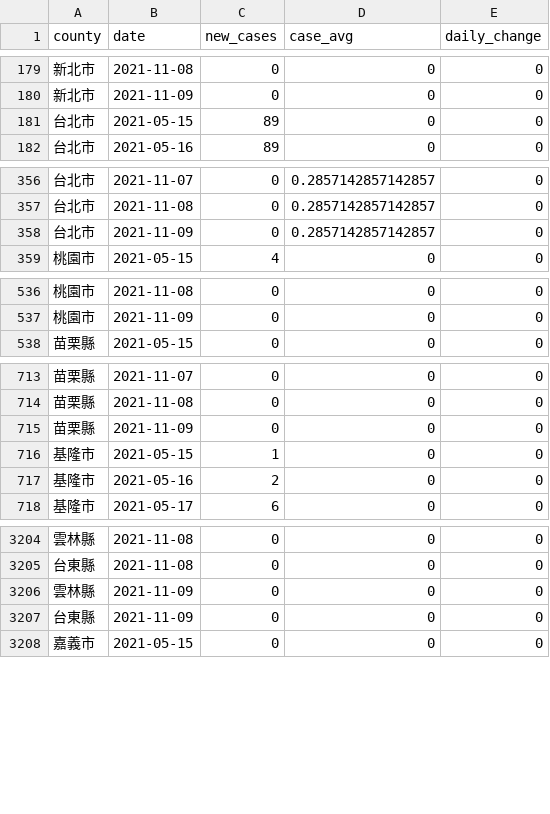
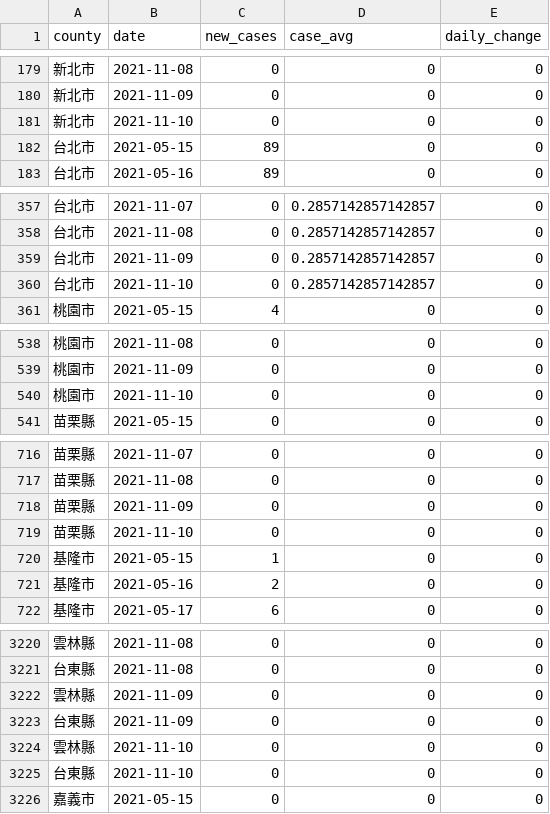
Before and after one commit to tnl-graphics/covid-19-data, a CSV file: rolling-averages/tw-counties.csv, drawn as a sheet; only a part is shown, gaps mark what is left out; the diff covers the shown part only.

Commit message:
Flat: latest data (2021-11-10T16:06:11.723Z) {   "date": "2021-11-10T16:06:11.723Z",   "files": [     {       "name": "tw-counties.csv",       "deltaBytes": 506,       "source": "https://datastore.thenewslens.com/infographic/covid-19-data/tw-counties.csv"     },     {       "name": "live/tw-counties.csv",       "deltaBytes": 0,       "source": "https://datastore.thenewslens.com/infographic/covid-19-data/live/tw-counties.csv"     },     {       "name": "live/tw.csv",       "deltaBytes": 0,       "source": "https://datastore.thenewslens.com/infographic/covid-19-data/live/tw.csv"     },     {       "name": "rolling-averages/tw-counties.csv",       "deltaBytes": 611,       "source": "https://datastore.thenewslens.com/infographic/covid-19-data/rolling-averages/tw-counties.csv"     }   ] }

```diff
--- a/rolling-averages/tw-counties.csv
+++ b/rolling-averages/tw-counties.csv
@@ -180,2 +180,3 @@ county,date,new_cases,case_avg,daily_change
 新北市,2021-11-09,0,0,0
+新北市,2021-11-10,0,0,0
 台北市,2021-05-15,89,0,0
@@ -358,2 +359,3 @@ county,date,new_cases,case_avg,daily_change
 台北市,2021-11-09,0,0.2857142857142857,0
+台北市,2021-11-10,0,0.2857142857142857,0
 桃園市,2021-05-15,4,0,0
@@ -537,2 +539,3 @@ county,date,new_cases,case_avg,daily_change
 桃園市,2021-11-09,0,0,0
+桃園市,2021-11-10,0,0,0
 苗栗縣,2021-05-15,0,0,0
@@ -715,2 +718,3 @@ county,date,new_cases,case_avg,daily_change
 苗栗縣,2021-11-09,0,0,0
+苗栗縣,2021-11-10,0,0,0
 基隆市,2021-05-15,1,0,0
@@ -3207,2 +3223,4 @@ county,date,new_cases,case_avg,daily_change
 台東縣,2021-11-09,0,0,0
+雲林縣,2021-11-10,0,0,0
+台東縣,2021-11-10,0,0,0
 嘉義市,2021-05-15,0,0,0
```
Also changed, not shown: 16 added rows elsewhere in this file, live/tw-counties.csv, tw-counties.csv, 1 other file.
